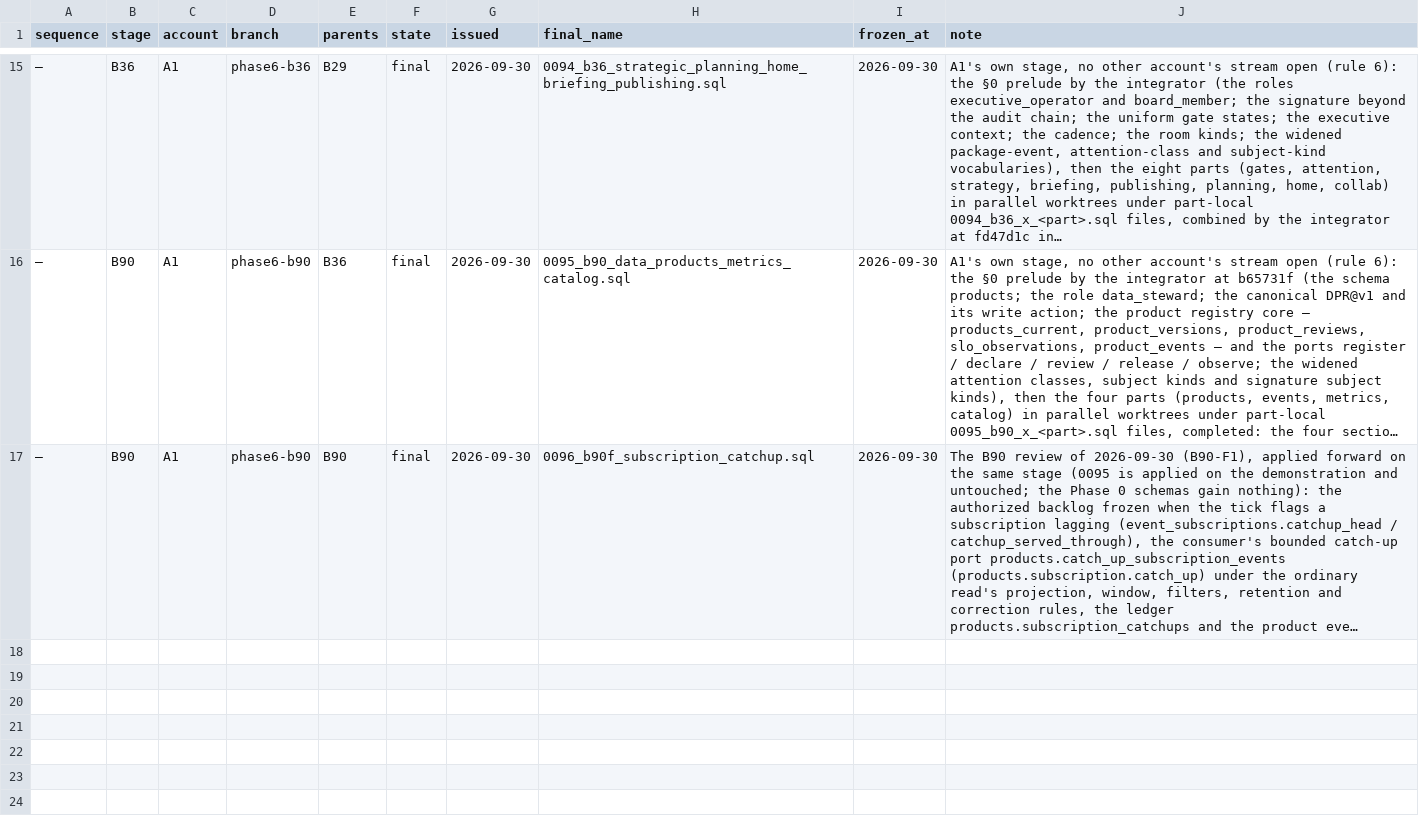
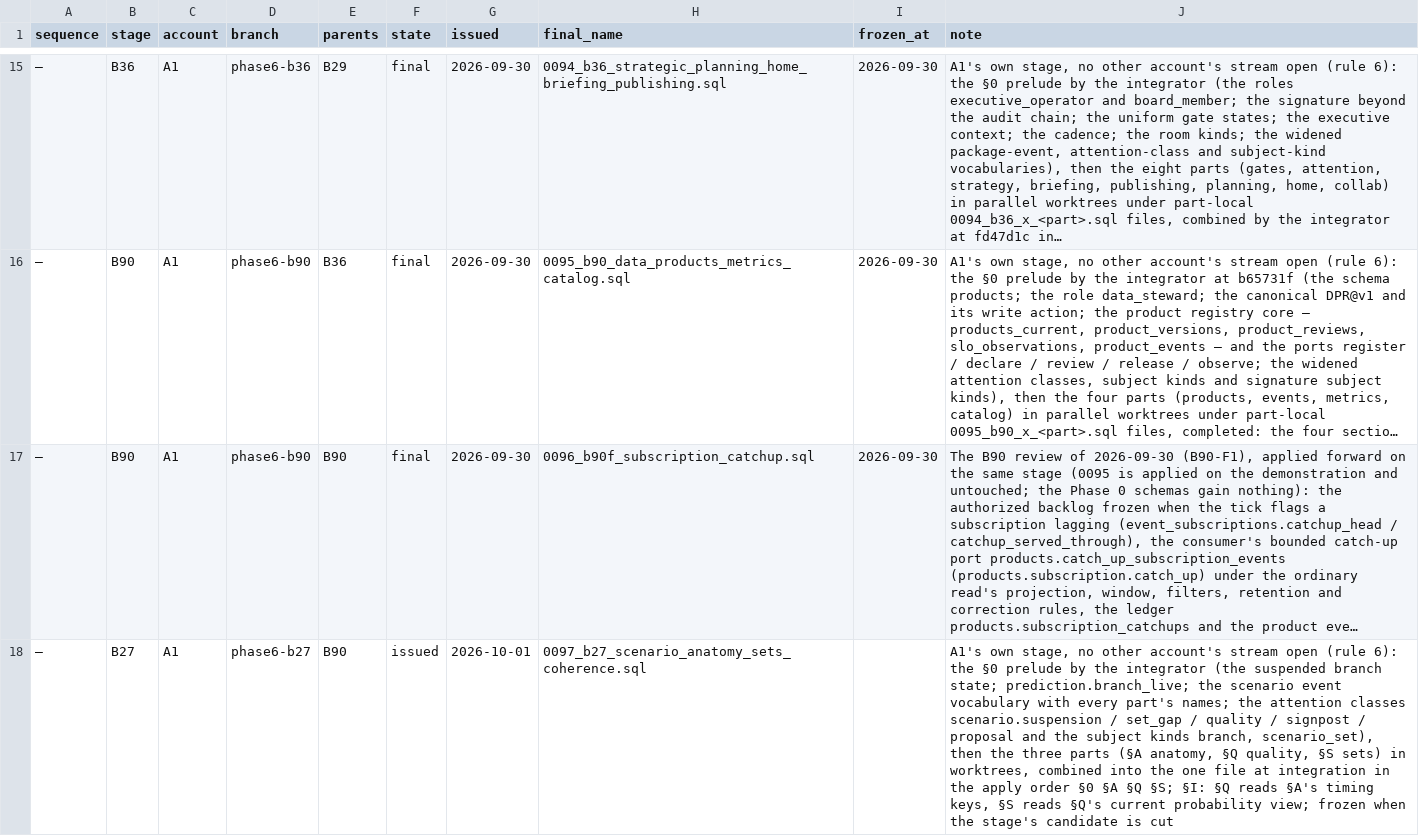
Before and after one commit to a-Halawany/elven, a CSV file: audit/delivery/MIGRATION_LEDGER.csv, drawn as a sheet; only a part is shown, gaps mark what is left out; long unchanged cells end in …; the diff names each change by its address in the sheet, - before the commit and + after, or states it on an @@ line.

```diff
--- a/audit/delivery/MIGRATION_LEDGER.csv
+++ b/audit/delivery/MIGRATION_LEDGER.csv
+row 18: — | B27 | A1 | phase6-b27 | B90 | issued | 2026-10-01 | 0097_b27_scenario_anatomy_sets_coherence.sql |  | A1's own stage, no other account's stream open (rule 6): the §0 prelude by the integrator (the suspended branch state; prediction.branch_live; the scenario event vocabulary with every part's names; the attention classes scenario.suspension / set_gap / quality / signpost / proposal and the subject kinds branch, scenario_set), then the three parts (§A anatomy, §Q quality, §S sets) in worktrees, combined into the one file at integration in the apply order §0 §A §Q §S; §I: §Q reads §A's timing keys, §S reads §Q's current probability view; frozen when the stage's candidate is cut
```
Also changed, not shown: 6 other files.
